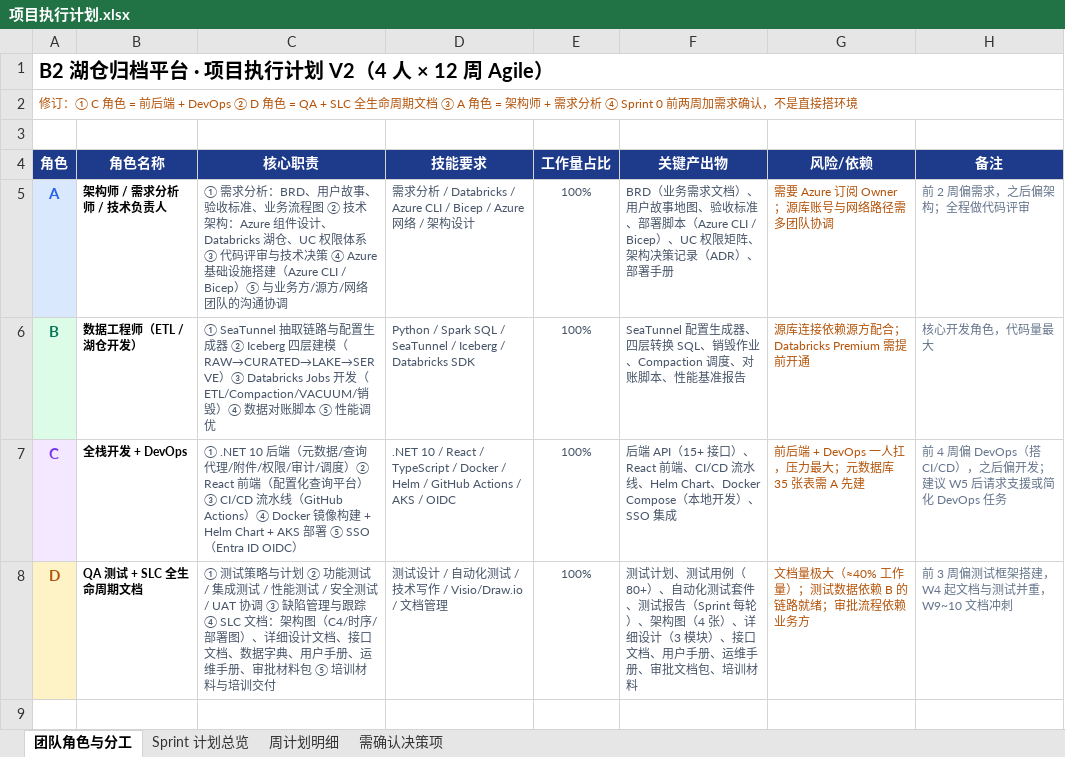
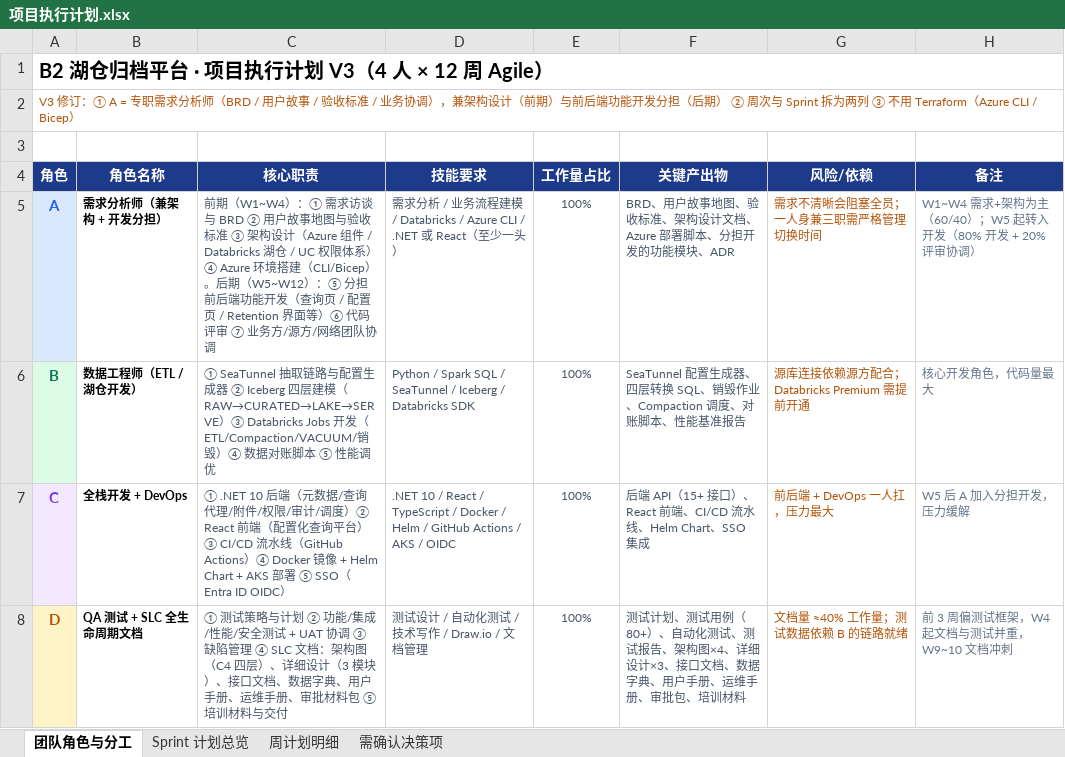
Before and after one commit to DoctoryJava/RimsDecommision, an Excel workbook: report/项目执行计划.xlsx, sheet 团队角色与分工, drawn as a sheet; values as stored, in another font and other column widths than the file's, no borders; the diff names each change by its address in the sheet, - before the commit and + after, or states it on an @@ line.

Commit message:
docs: 项目计划 V3 — 周次/Sprint 拆两列；A 改为专职需求分析师
- 周计划明细表头拆为 [周次][Sprint] 两列，Sprint 列着色
- A 角色重新定位：专职需求分析（BRD/用户故事/验收标准/业务协调），
  前期兼架构设计与 Azure 环境搭建（W1~W4，60/40），
  后期分担前后端功能开发（W5 起 80% 开发 + 20% 评审协调）
- A 的 12 周任务全部重写：W3 起逐步接手前端开发（查询配置页→附件预览→
  JOIN 渲染→Retention 界面），与 C 形成开发双前线

Co-authored-by: arena-agent <297053741+arena-agent@users.noreply.github.com>

```diff
--- a/report/项目执行计划.xlsx (sheet 团队角色与分工)
+++ b/report/项目执行计划.xlsx (sheet 团队角色与分工)
-A1 (角色): B2 湖仓归档平台 · 项目执行计划 V2（4 人 × 12 周 Agile）
+A1 (角色): B2 湖仓归档平台 · 项目执行计划 V3（4 人 × 12 周 Agile）
-A2 (角色): 修订：① C 角色 = 前后端 + DevOps ② D 角色 = QA + SLC 全生命周期文档 ③ A 角色 = 架构师 + 需求分析 ④ Sprint 0 前两周加需求确认，不是直接搭环境
+A2 (角色): V3 修订：① A = 专职需求分析师（BRD / 用户故事 / 验收标准 / 业务协调），兼架构设计（前期）与前后端功能开发分担（后期） ② 周次与 Sprint 拆为两列 ③ 不用 Terraform（Azure CLI / Bicep）
-B5 (角色名称): 架构师 / 需求分析师 / 技术负责人
+B5 (角色名称): 需求分析师（兼架构 + 开发分担）
-C5 (核心职责): ① 需求分析：BRD、用户故事、验收标准、业务流程图 ② 技术架构：Azure 组件设计、Databricks 湖仓、UC 权限体系 ③ 代码评审与技术决策 ④ Azure 基础设施搭建（Azure CLI / Bicep）⑤ 与业务方/源方/网络团队的沟通协调
+C5 (核心职责): 前期（W1~W4）：① 需求访谈与 BRD ② 用户故事地图与验收标准 ③ 架构设计（Azure 组件 / Databricks 湖仓 / UC 权限体系）④ Azure 环境搭建（CLI/Bicep）。后期（W5~W12）：⑤ 分担前后端功能开发（查询页 / 配置页 / Retention 界面等）⑥ 代码评审 ⑦ 业务方/源方/网络团队协调
-D5 (技能要求): …分析 / Databricks / Azure CLI / Bicep / Azure 网络 / 架构设计
+D5 (技能要求): …分析 / 业务流程建模 / Databricks / Azure CLI / .NET 或 React（至少一头）
-F5 (关键产出物): BRD（业务需求文档）、用户故事地图、验收标准、部署脚本（Azure CLI / Bicep）、UC 权限矩阵、架构决策记录（ADR）、部署手册
+F5 (关键产出物): BRD、用户故事地图、验收标准、架构设计文档、Azure 部署脚本、分担开发的功能模块、ADR
-G5 (风险/依赖): 需要 Azure 订阅 Owner；源库账号与网络路径需多团队协调
+G5 (风险/依赖): 需求不清晰会阻塞全员；一人身兼三职需严格管理切换时间
-H5 (备注): 前 2 周偏需求，之后偏架构；全程做代码评审
+H5 (备注): W1~W4 需求+架构为主（60/40）；W5 起转入开发（80% 开发 + 20% 评审协调）
-C7 (核心职责): …④ Docker 镜像构建 + Helm Chart…
+C7 (核心职责): …④ Docker 镜像 + Helm Chart…
-F7 (关键产出物): …、Helm Chart、Docker Compose（本地开发）、SSO 集成
+F7 (关键产出物): …、Helm Chart、SSO 集成
-G7 (风险/依赖): 前后端 + DevOps 一人扛，压力最大；元数据库 35 张表需 A 先建
+G7 (风险/依赖): 前后端 + DevOps 一人扛，压力最大
-H7 (备注): 前 4 周偏 DevOps（搭 CI/CD），之后偏开发；建议 W5 后请求支援或简化 DevOps 任务
+H7 (备注): W5 后 A 加入分担开发，压力缓解
-C8 (核心职责): …② 功能测试 / 集成测试 / 性能测试 / 安全测试 / UAT 协调 ③ 缺陷管理与跟踪 ④ SLC 文档：架构图（C4/时序/部署图）、详细设计文档、接口文档、数据字典、用户手册、运维手册、审批材料包 ⑤ 培训材料与培训交付
+C8 (核心职责): …② 功能/集成/性能/安全测试 + UAT 协调 ③ 缺陷管理 ④ SLC 文档：架构图（C4 四层）、详细设计（3 模块）、接口文档、数据字典、用户手册、运维手册、审批材料包 ⑤ 培训材料与交付
-D8 (技能要求): 测试设计 / 自动化测试 / 技术写作 / Visio/Draw.io / 文档管理
+D8 (技能要求): 测试设计 / 自动化测试 / 技术写作 / Draw.io / 文档管理
-F8 (关键产出物): …动化测试套件、测试报告（Sprint 每轮）、架构图（4 张）、详细设计（3 模块）、接口文档、用户手册、运维手册、审批文档包、培训…
+F8 (关键产出物): …动化测试、测试报告、架构图×4、详细设计×3、接口文档、数据字典、用户手册、运维手册、审批包、培训…
-G8 (风险/依赖): 文档量极大（≈40% 工作量）；测试数据依赖 B 的链路就绪；审批流程依赖业务方
+G8 (风险/依赖): 文档量 ≈40% 工作量；测试数据依赖 B 的链路就绪
-H8 (备注): 前 3 周偏测试框架搭建，W4 起文档与测试并重，W9~10 文档冲刺
+H8 (备注): 前 3 周偏测试框架，W4 起文档与测试并重，W9~10 文档冲刺
```
Also changed, not shown: sheet 周计划明细, sheet Sprint 计划总览.
